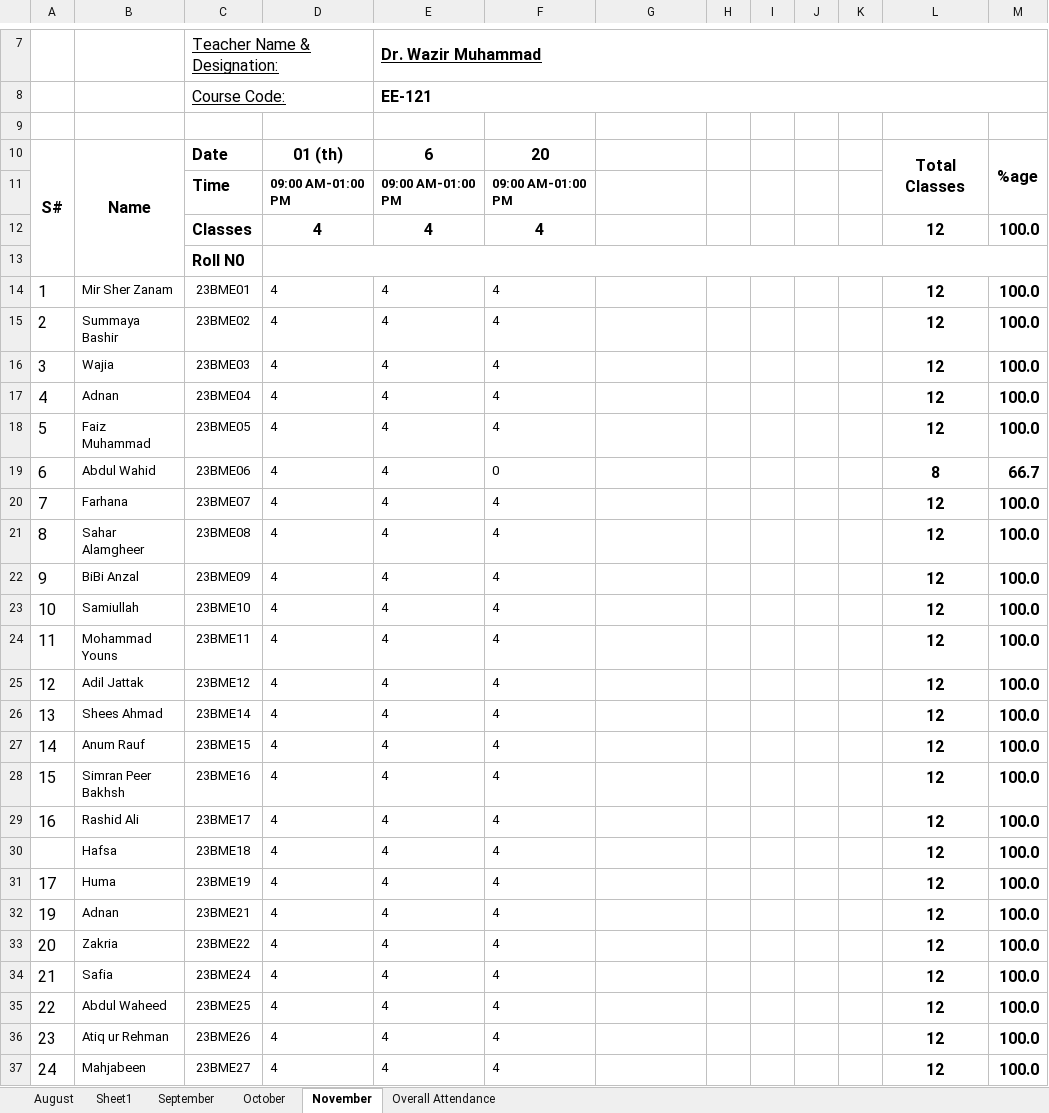
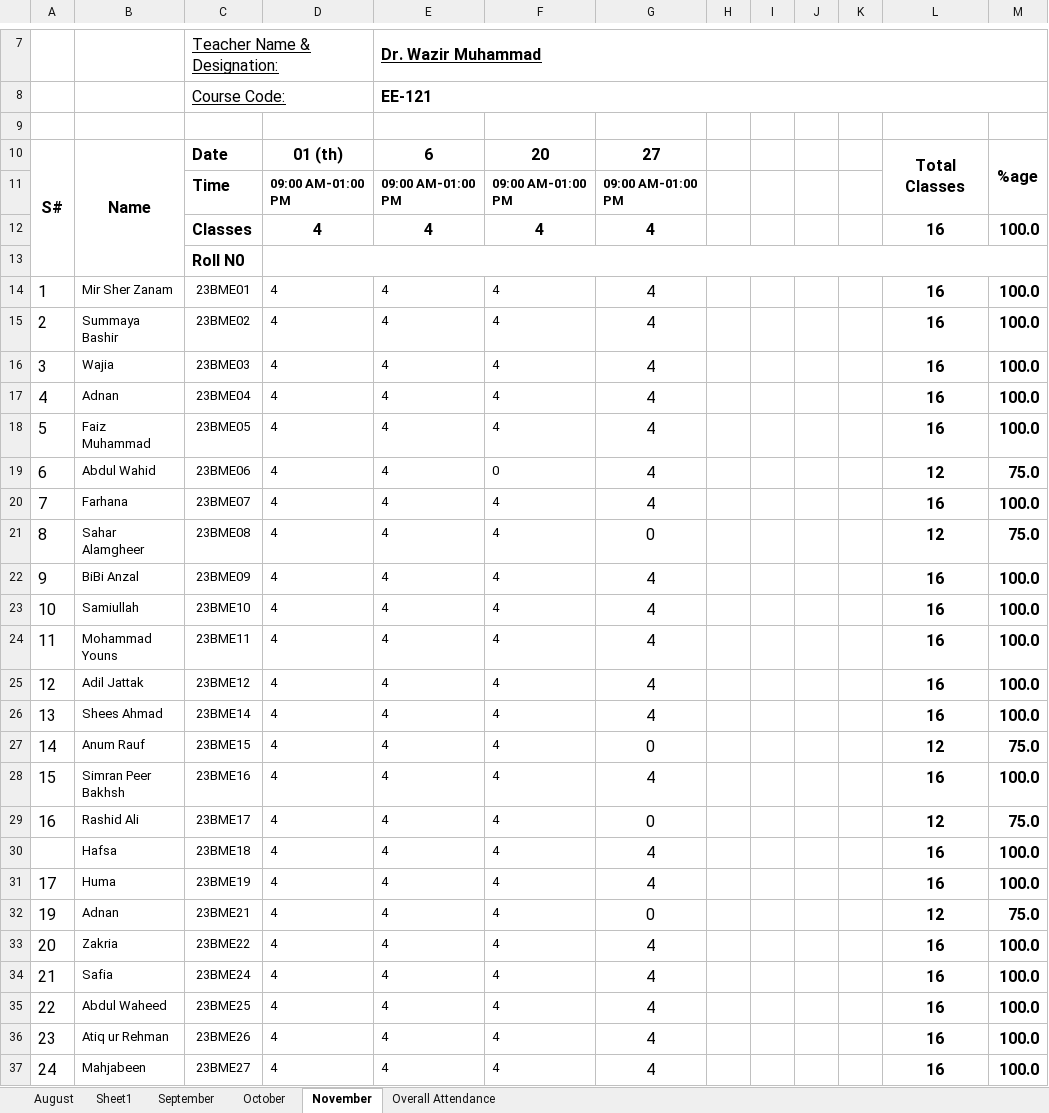
Before and after one commit to niaz1971/NETWORK_ANALYSIS, an Excel workbook: NETWORK_ANALYSIS_SECOND_SEMESETER_BMED_2023/BME_Circuit_Analysis_Attenance_Second_Semester_2023.xlsx, sheet November, drawn as a sheet; only a part is shown, gaps mark what is left out; values as stored, in another font and other column widths than the file's, no borders; charts and pictures not drawn; the diff covers the shown part only; the diff names each change by its address in the sheet, - before the commit and + after, or states it on an @@ line.

Commit message:
Add files via upload

```diff
--- a/NETWORK_ANALYSIS_SECOND_SEMESETER_BMED_2023/BME_Circuit_Analysis_Attenance_Second_Semester_2023.xlsx (sheet November)
+++ b/NETWORK_ANALYSIS_SECOND_SEMESETER_BMED_2023/BME_Circuit_Analysis_Attenance_Second_Semester_2023.xlsx (sheet November)
-G10: (empty)
+G10: 27
-G11: (empty)
+G11: 09:00 AM-01:00 PM
-G12: (empty)
+G12: 4
-L12: 12
+L12: 16
-G14:G20: (empty)
+G14:G20: 4
-L14:L18: 12
+L14:L18: 16
-L19: 8
+L19: 12
-M19: 66.7
+M19: 75.0
-L20: 12
+L20: 16
-G21: (empty)
+G21: 0
-M21: 100.0
+M21: 75.0
-G22:G26: (empty)
+G22:G26: 4
-L22:L26: 12
+L22:L26: 16
-G27: (empty)
+G27: 0
-M27: 100.0
+M27: 75.0
-G28: (empty)
+G28: 4
-L28: 12
+L28: 16
-G29: (empty)
+G29: 0
-M29: 100.0
+M29: 75.0
-G30:G31: (empty)
+G30:G31: 4
-L30:L31: 12
+L30:L31: 16
-G32: (empty)
+G32: 0
-M32: 100.0
+M32: 75.0
-G33:G37: (empty)
+G33:G37: 4
-L33:L37: 12
+L33:L37: 16
```
Also changed, not shown: 7 edited cells elsewhere in this sheet, sheet Overall Attendance, charts or pictures.
